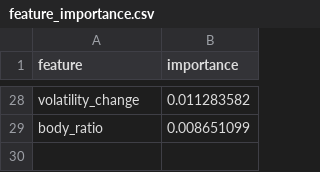
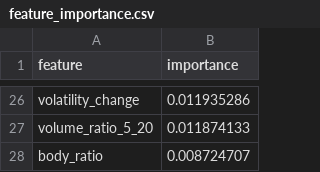
Before and after one commit to DucSinh2k5/HQTCSDL_backup, a CSV file: models/model3/reports/feature_importance.csv, drawn as a sheet; only a part is shown, gaps mark what is left out; addresses are those after the commit; the diff covers the shown part only; the diff names each change by its address in the sheet, - before the commit and + after, or states it on an @@ line.

```diff
--- a/models/model3/reports/feature_importance.csv
+++ b/models/model3/reports/feature_importance.csv
-B26 (importance): 0.011283582
+B26 (importance): 0.011935286
+row 27: volume_ratio_5_20 | 0.011874133
-B28 (importance): 0.008651099
+B28 (importance): 0.008724707
```
Also changed, not shown: 6 added rows, 8 removed rows and 18 edited cells elsewhere in this file, models/model3/reports/backtest.csv, models/model3/reports/backtest_sweep.csv, 9 other files.
